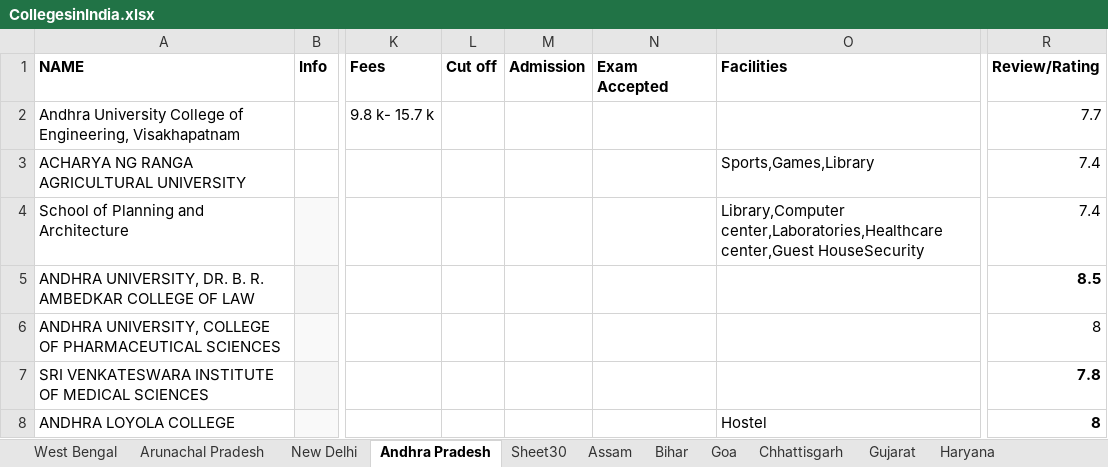
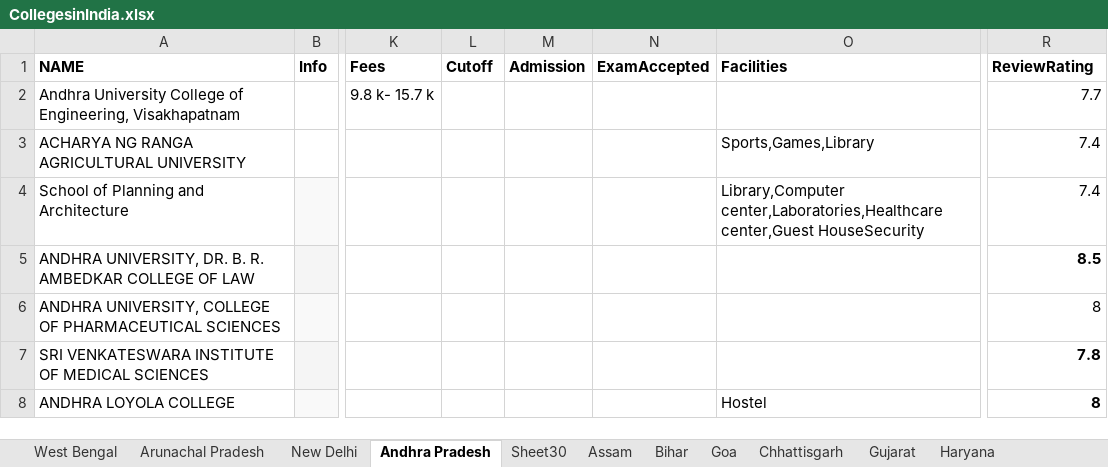
Before and after one commit to tusarkantasahoo/social_app_backend, an Excel workbook: CollegesinIndia.xlsx, sheet Andhra Pradesh, drawn as a sheet; only a part is shown, gaps mark what is left out; values as stored, in another font and other column widths than the file's, no borders; charts and pictures not drawn; the diff names each change by its address in the sheet, - before the commit and + after, or states it on an @@ line.

```diff
--- a/CollegesinIndia.xlsx (sheet Andhra Pradesh)
+++ b/CollegesinIndia.xlsx (sheet Andhra Pradesh)
-L1: Cut off
+L1: Cutoff
-N1: Exam Accepted
+N1: ExamAccepted
-R1: Review/Rating
+R1: ReviewRating
```
Also changed, not shown: sheet Uttar Pradesh, charts or pictures, 2 other files.
